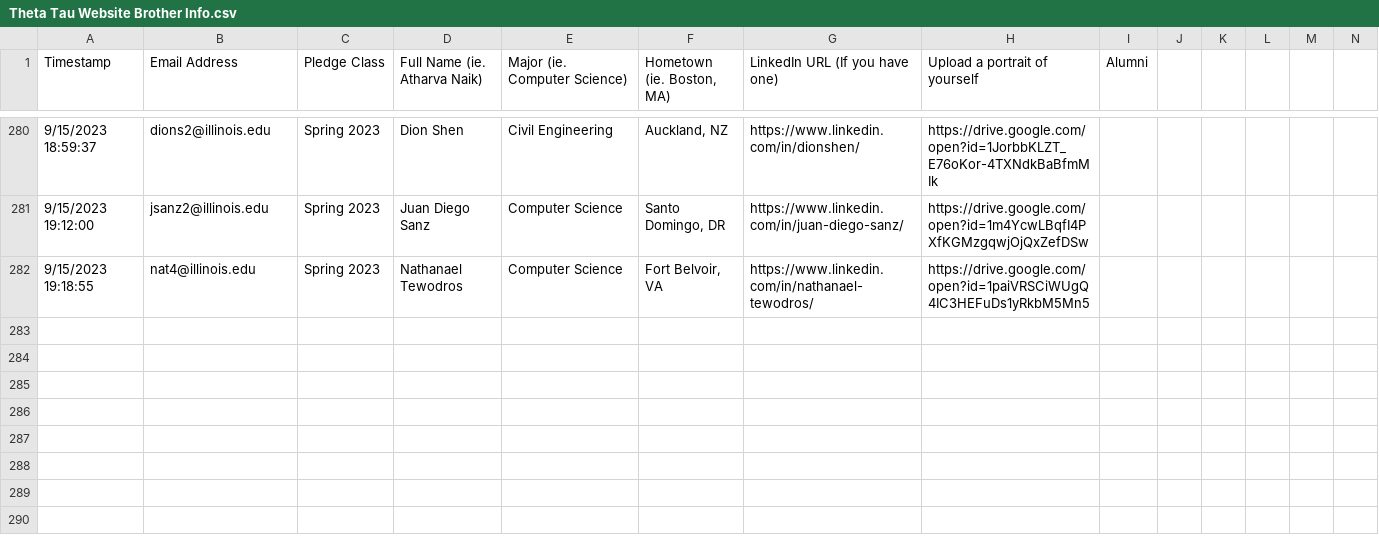
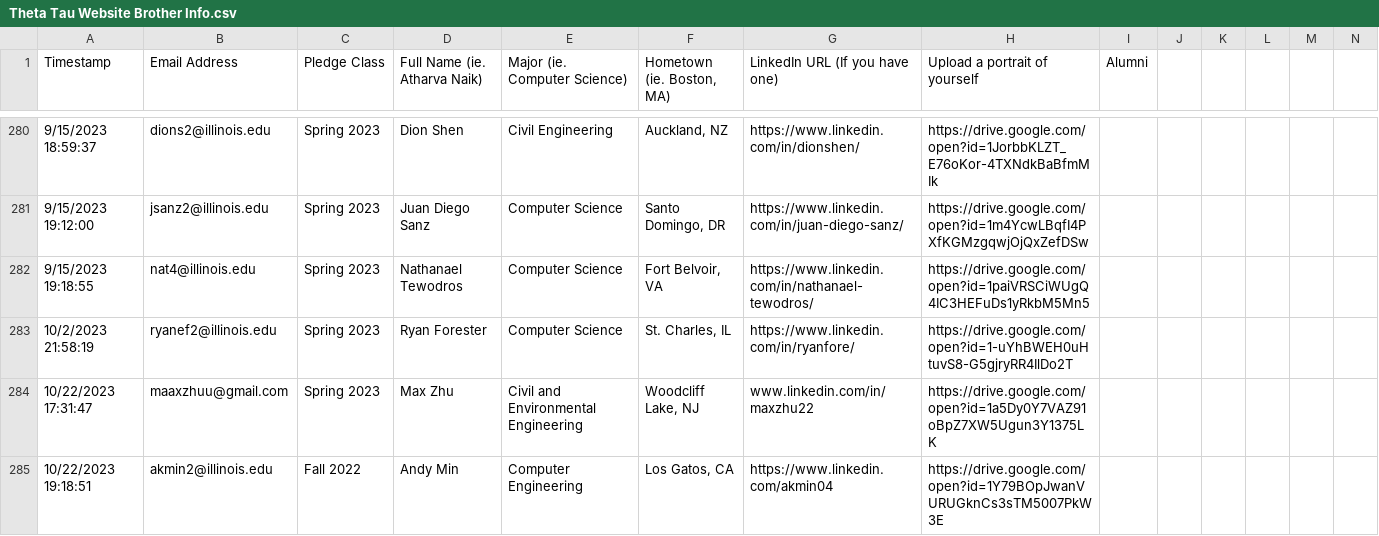
Before and after one commit to KappaThetaTau/kappathetatau.github.io, a CSV file: scripts/Theta Tau Website Brother Info.csv, drawn as a sheet; only a part is shown, gaps mark what is left out.

Commit message:
Update script to sort brothers by last name

```diff
--- a/scripts/Theta Tau Website Brother Info.csv
+++ b/scripts/Theta Tau Website Brother Info.csv
@@ -282 +282,4 @@ Timestamp,Email Address,Pledge Class,Full Name (ie. Atharva Naik),Major (ie. Com
 9/15/2023 19:18:55,nat4@illinois.edu,Spring 2023,Nathanael Tewodros,Computer Science,"Fort Belvoir, VA",https://www.linkedin.com/in/nathanael-tewodros/,https://drive.google.com/open?id=1paiVRSCiWUgQ4IC3HEFuDs1yRkbM5Mn5,,,,,,
+10/2/2023 21:58:19,ryanef2@illinois.edu,Spring 2023,Ryan Forester,Computer Science,"St. Charles, IL",https://www.linkedin.com/in/ryanfore/,https://drive.google.com/open?id=1-uYhBWEH0uHtuvS8-G5gjryRR4IlDo2T,,,,,,
+10/22/2023 17:31:47,maaxzhuu@gmail.com,Spring 2023,Max Zhu,Civil and Environmental Engineering ,"Woodcliff Lake, NJ",www.linkedin.com/in/maxzhu22,https://drive.google.com/open?id=1a5Dy0Y7VAZ91oBpZ7XW5Ugun3Y1375LK,,,,,,
+10/22/2023 19:18:51,akmin2@illinois.edu,Fall 2022,Andy Min,Computer Engineering,"Los Gatos, CA",https://www.linkedin.com/akmin04,https://drive.google.com/open?id=1Y79BOpJwanVURUGknCs3sTM5007PkW3E,,,,,,
```
Also changed, not shown: 14 other files.
